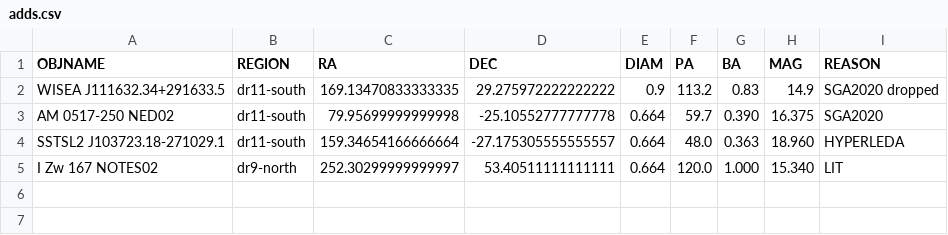
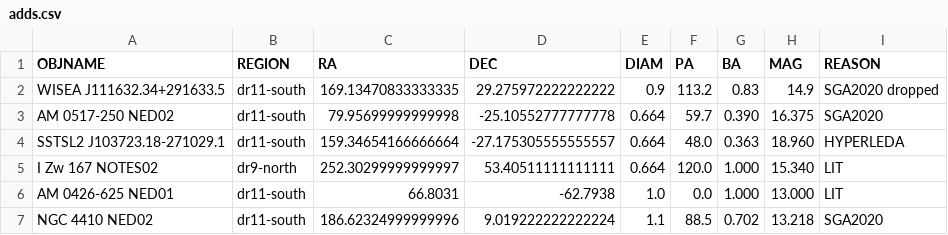
Before and after one commit to moustakas/SGA, a CSV file: py/SGA/data/SGA2025/overlays/v1.1/adds.csv, drawn as a sheet; the diff names each change by its address in the sheet, - before the commit and + after, or states it on an @@ line.

```diff
--- a/py/SGA/data/SGA2025/overlays/v1.1/adds.csv
+++ b/py/SGA/data/SGA2025/overlays/v1.1/adds.csv
+row 6: AM 0426-625 NED01 | dr11-south | 66.8031 | -62.7938 | 1.0 | 0.0 | 1.000 | 13.000 | LIT
+row 7: NGC 4410 NED02 | dr11-south | 186.62324999999996 | 9.019222222222224 | 1.1 | 88.5 | 0.702 | 13.218 | SGA2020
```
Also changed, not shown: py/SGA/data/SGA2025/overlays/v1.1/drops.csv, py/SGA/data/SGA2025/overlays/v1.1/updates.csv.
